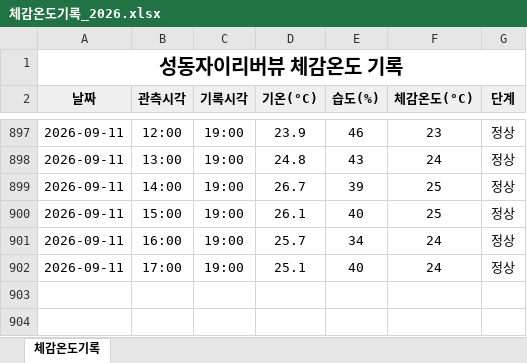
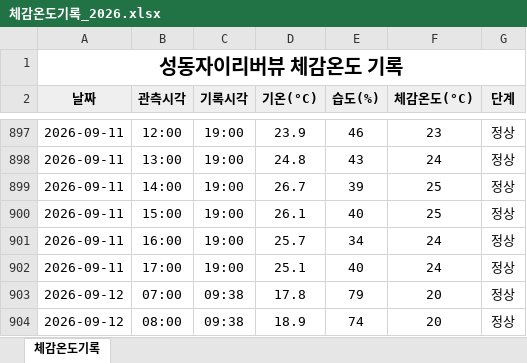
Before and after one commit to dhdh09080/seongdongxi, an Excel workbook: data/체감온도기록_2026.xlsx, sheet 체감온도기록, drawn as a sheet; only a part is shown, gaps mark what is left out; values as stored, in another font and other column widths than the file's, no borders; the diff names each change by its address in the sheet, - before the commit and + after, or states it on an @@ line.

```diff
--- a/data/체감온도기록_2026.xlsx (sheet 체감온도기록)
+++ b/data/체감온도기록_2026.xlsx (sheet 체감온도기록)
+row 903: 2026-09-12 | 07:00 | 09:38 | 17.8 | 79 | 20 | 정상
+row 904: 2026-09-12 | 08:00 | 09:38 | 18.9 | 74 | 20 | 정상
```
